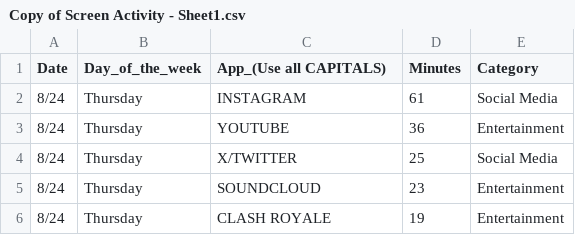
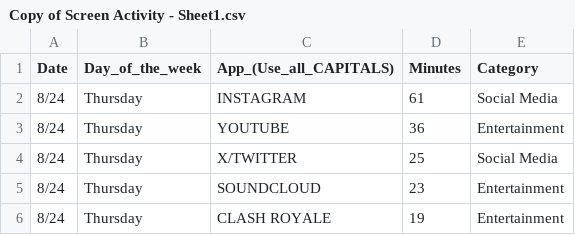
Before and after one commit to ReinaldoHerrera/Skyline-Math-200, a CSV file: Copy of Screen Activity - Sheet1.csv, drawn as a sheet; only a part is shown.

Commit message:
Update Copy of Screen Activity - Sheet1.csv

```diff
--- a/Copy of Screen Activity - Sheet1.csv
+++ b/Copy of Screen Activity - Sheet1.csv
@@ -1,2 +1,2 @@
-Date,Day_of_the_week,App_(Use all CAPITALS),Minutes,Category
+Date,Day_of_the_week,App_(Use_all_CAPITALS),Minutes,Category
 8/24,Thursday,INSTAGRAM,61,Social Media
```
